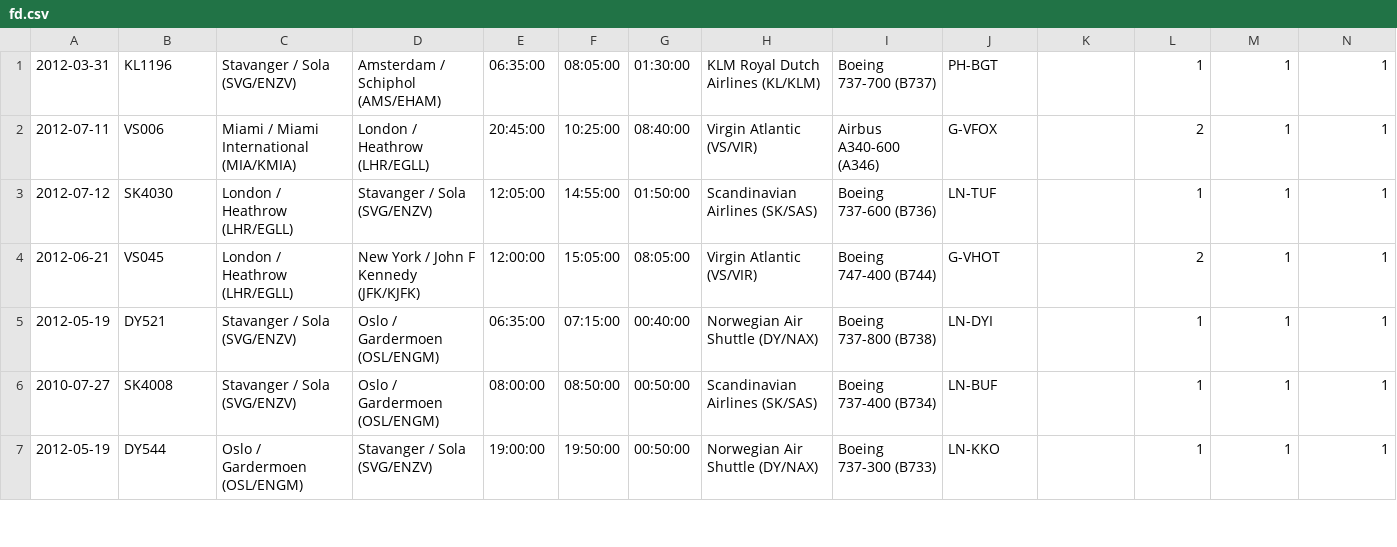
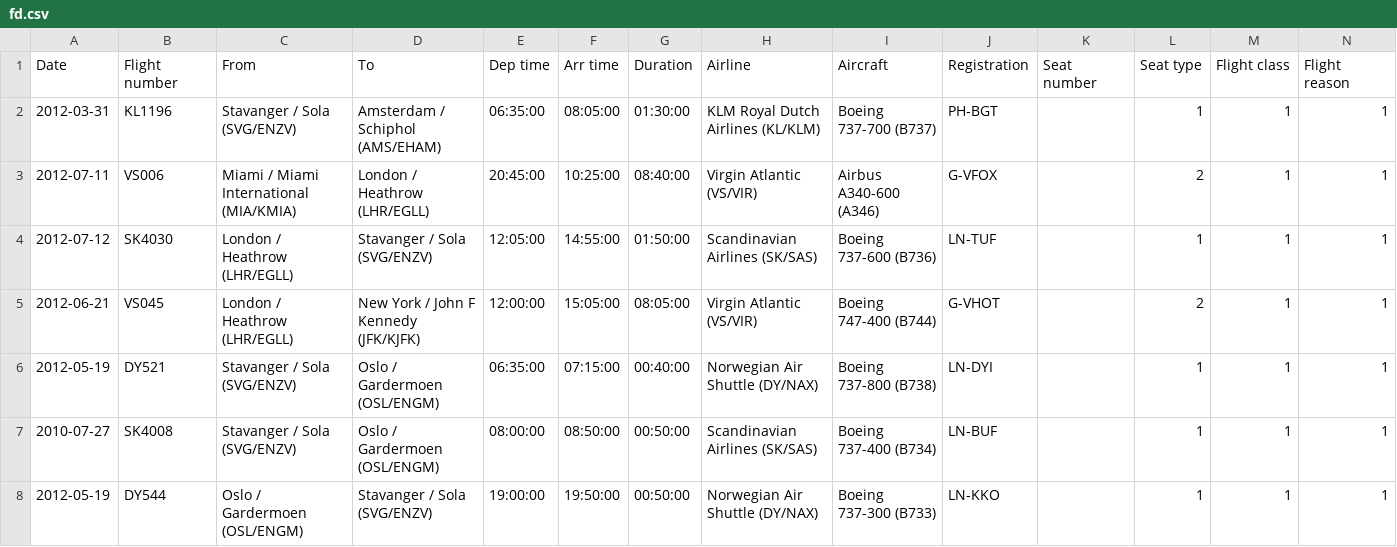
Before and after one commit to chrhein/FlightDiary, a CSV file: assets/fd.csv, drawn as a sheet; only a part is shown; rows hold the shown columns only; the diff names each change by its address in the sheet, - before the commit and + after, or states it on an @@ line.

Commit message:
Updated titles for columns in fd.csv

```diff
--- a/assets/fd.csv
+++ b/assets/fd.csv
+row 1: Date | Flight number | From | To | Dep time | Arr time | Duration | Airline | Aircraft | Registration | Seat number | Seat type | Flight class | Flight reason
```
Also changed, not shown: 1 other file.
